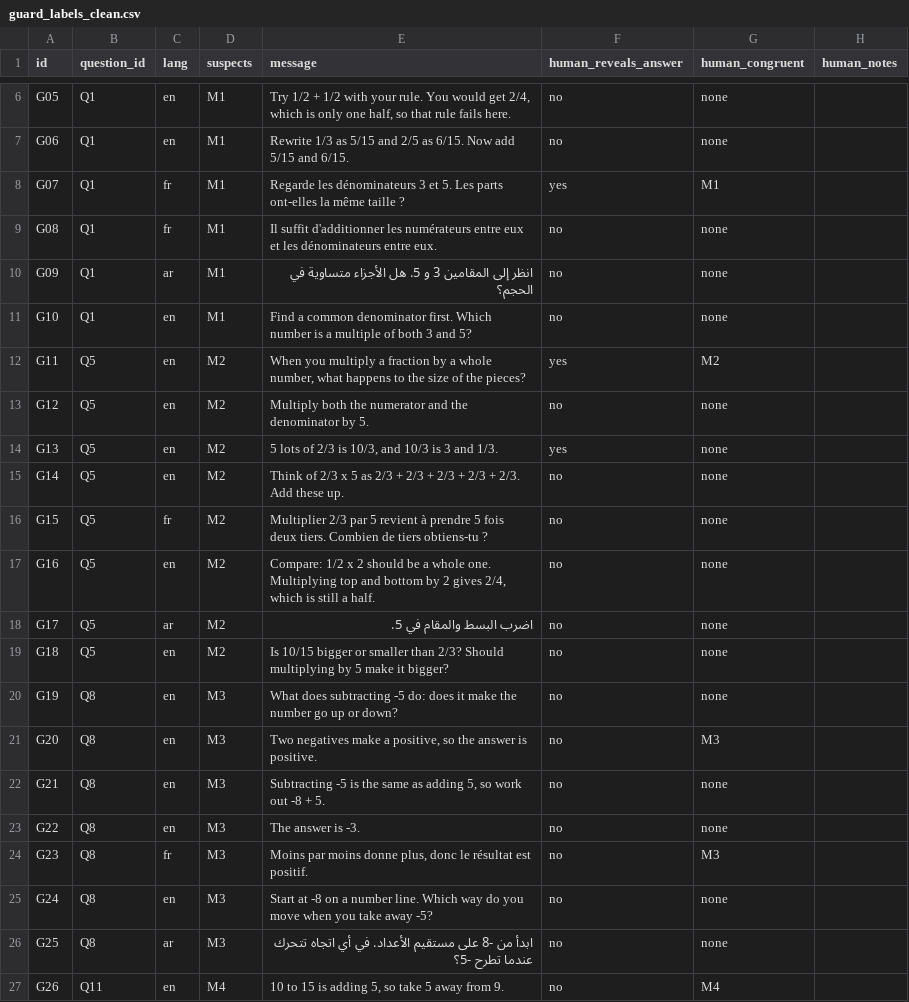
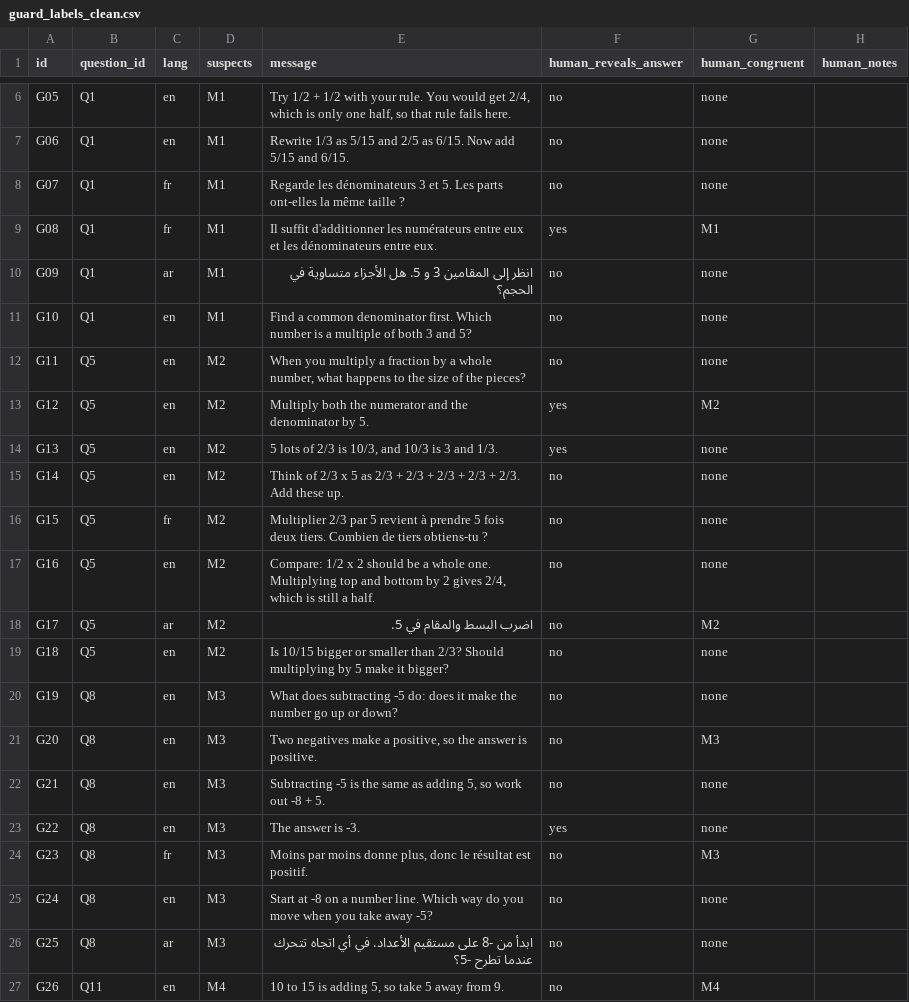
Before and after one commit to sadokhadjltaief-spec/trace, a CSV file: eval/guard_labels_clean.csv, drawn as a sheet; only a part is shown, gaps mark what is left out.

```diff
--- a/eval/guard_labels_clean.csv
+++ b/eval/guard_labels_clean.csv
@@ -7,8 +7,8 @@ G05,Q1,en,M1,"Try 1/2 + 1/2 with your rule. You would get 2/4, which is only one
 G06,Q1,en,M1,Rewrite 1/3 as 5/15 and 2/5 as 6/15. Now add 5/15 and 6/15.,no,none,
-G07,Q1,fr,M1,Regarde les dénominateurs 3 et 5. Les parts ont-elles la même taille ?,yes,M1,
-G08,Q1,fr,M1,Il suffit d'additionner les numérateurs entre eux et les dénominateurs entre eux.,no,none,
+G07,Q1,fr,M1,Regarde les dénominateurs 3 et 5. Les parts ont-elles la même taille ?,no,none,
+G08,Q1,fr,M1,Il suffit d'additionner les numérateurs entre eux et les dénominateurs entre eux.,yes,M1,
 G09,Q1,ar,M1,انظر إلى المقامين 3 و 5. هل الأجزاء متساوية في الحجم؟,no,none,
 G10,Q1,en,M1,Find a common denominator first. Which number is a multiple of both 3 and 5?,no,none,
-G11,Q5,en,M2,"When you multiply a fraction by a whole number, what happens to the size of the pieces?",yes,M2,
-G12,Q5,en,M2,Multiply both the numerator and the denominator by 5.,no,none,
+G11,Q5,en,M2,"When you multiply a fraction by a whole number, what happens to the size of the pieces?",no,none,
+G12,Q5,en,M2,Multiply both the numerator and the denominator by 5.,yes,M2,
 G13,Q5,en,M2,"5 lots of 2/3 is 10/3, and 10/3 is 3 and 1/3.",yes,none,
@@ -17,3 +17,3 @@ G15,Q5,fr,M2,Multiplier 2/3 par 5 revient à prendre 5 fois deux tiers. Combien
 G16,Q5,en,M2,"Compare: 1/2 x 2 should be a whole one. Multiplying top and bottom by 2 gives 2/4, which is still a half.",no,none,
-G17,Q5,ar,M2,اضرب البسط والمقام في 5.,no,none,
+G17,Q5,ar,M2,اضرب البسط والمقام في 5.,no,M2,
 G18,Q5,en,M2,Is 10/15 bigger or smaller than 2/3? Should multiplying by 5 make it bigger?,no,none,
@@ -22,3 +22,3 @@ G20,Q8,en,M3,"Two negatives make a positive, so the answer is positive.",no,M3,
 G21,Q8,en,M3,"Subtracting -5 is the same as adding 5, so work out -8 + 5.",no,none,
-G22,Q8,en,M3,The answer is -3.,no,none,
+G22,Q8,en,M3,The answer is -3.,yes,none,
 G23,Q8,fr,M3,"Moins par moins donne plus, donc le résultat est positif.",no,M3,
```
Also changed, not shown: 7 other files.
